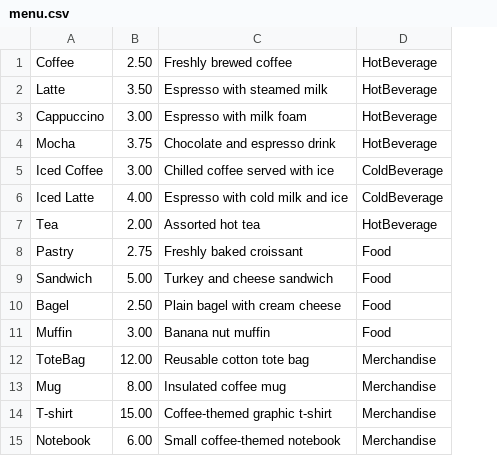
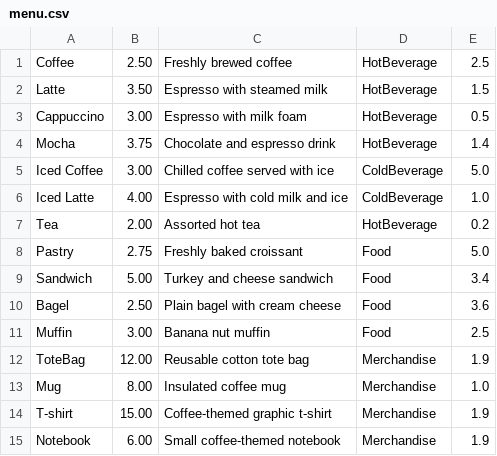
Before and after one commit to Saverio976/CoffeeShop, a CSV file: coffeshop/menu.csv, drawn as a sheet; the diff names each change by its address in the sheet, - before the commit and + after, or states it on an @@ line.

Commit message:
Add time preparation

```diff
--- a/coffeshop/menu.csv
+++ b/coffeshop/menu.csv
+column E, rows 1-15: 2.5 | 1.5 | 0.5 | 1.4 | 5.0 | 1.0 | 0.2 | 5.0 | 3.4 | 3.6 | 2.5 | 1.9 | 1.0 | 1.9 | 1.9
```
